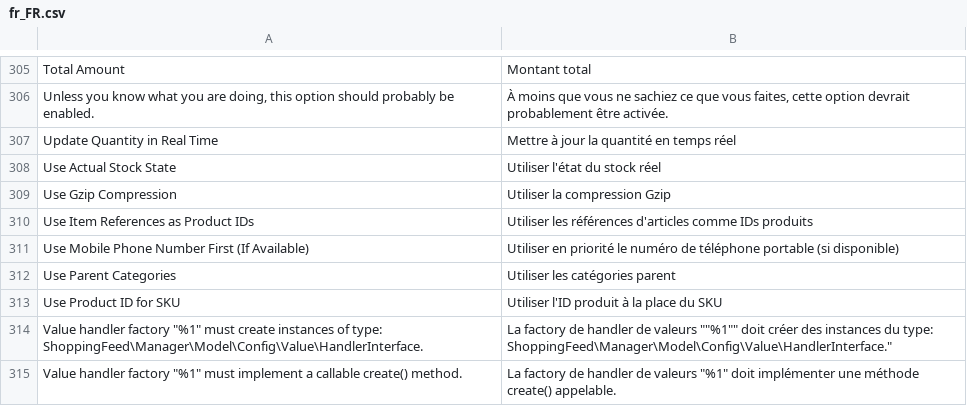
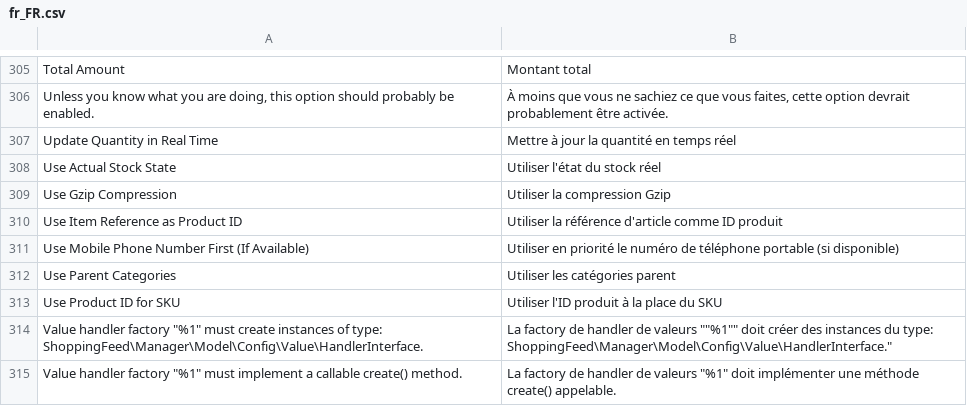
Before and after one commit to shoppingflux/module-magento2, a CSV file: i18n/fr_FR.csv, drawn as a sheet; only a part is shown, gaps mark what is left out.

Commit message:
Fix french translation for "Use item reference [..]"

```diff
--- a/i18n/fr_FR.csv
+++ b/i18n/fr_FR.csv
@@ -309,3 +309,3 @@
 "Use Gzip Compression","Utiliser la compression Gzip"
-"Use Item References as Product IDs","Utiliser les références d'articles comme IDs produits"
+"Use Item Reference as Product ID","Utiliser la référence d'article comme ID produit"
 "Use Mobile Phone Number First (If Available)","Utiliser en priorité le numéro de téléphone portable (si disponible)"
```
